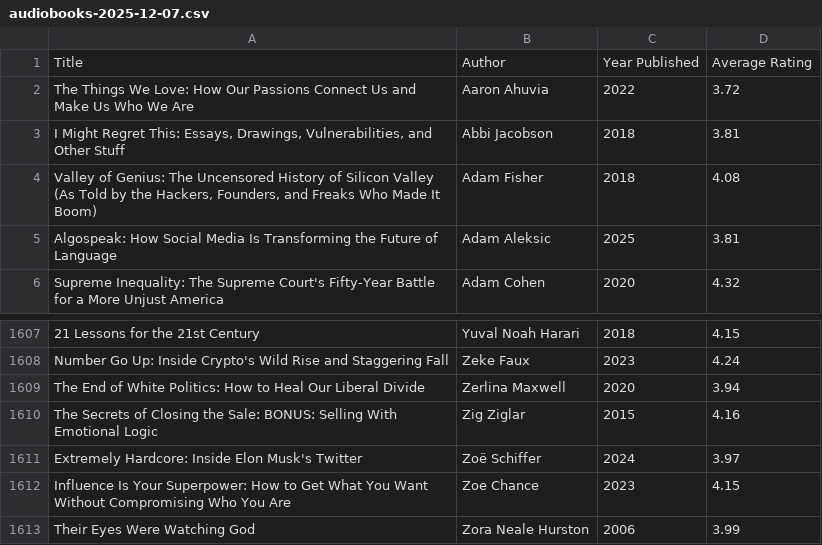
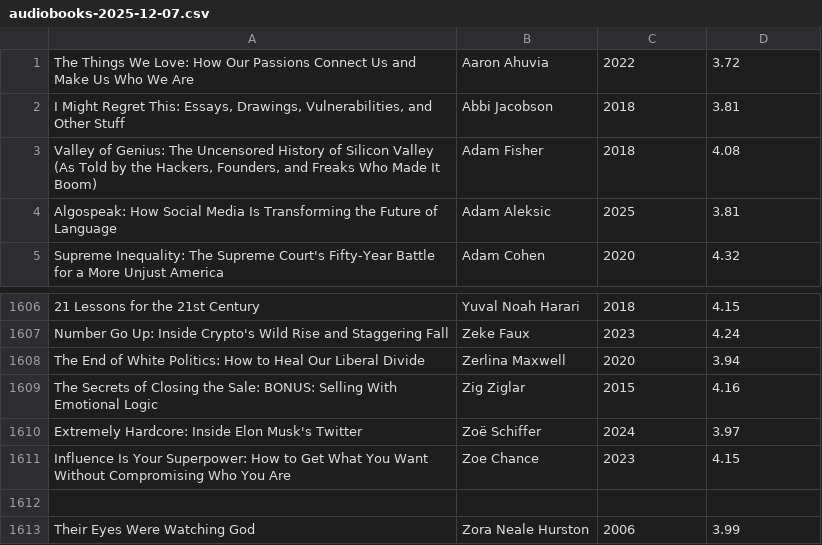
Before and after one commit to 5atoshiNakamoto/5atoshiNakamoto.github.io, a CSV file: assets/audiobooks/audiobooks-2025-12-07.csv, drawn as a sheet; only a part is shown, gaps mark what is left out.

Commit message:
Update audiobooks-2025-12-07.csv

```diff
--- a/assets/audiobooks/audiobooks-2025-12-07.csv
+++ b/assets/audiobooks/audiobooks-2025-12-07.csv
@@ -1,2 +1 @@
-Title,Author,Year Published,Average Rating
 The Things We Love: How Our Passions Connect Us and Make Us Who We Are,Aaron Ahuvia,2022,3.72
@@ -1612,2 +1611,3 @@ Extremely Hardcore: Inside Elon Musk's Twitter,Zoë Schiffer,2024,3.97
 Influence Is Your Superpower: How to Get What You Want Without Compromising Who You Are,Zoe Chance,2023,4.15
+
 Their Eyes Were Watching God,Zora Neale Hurston,2006,3.99
```
